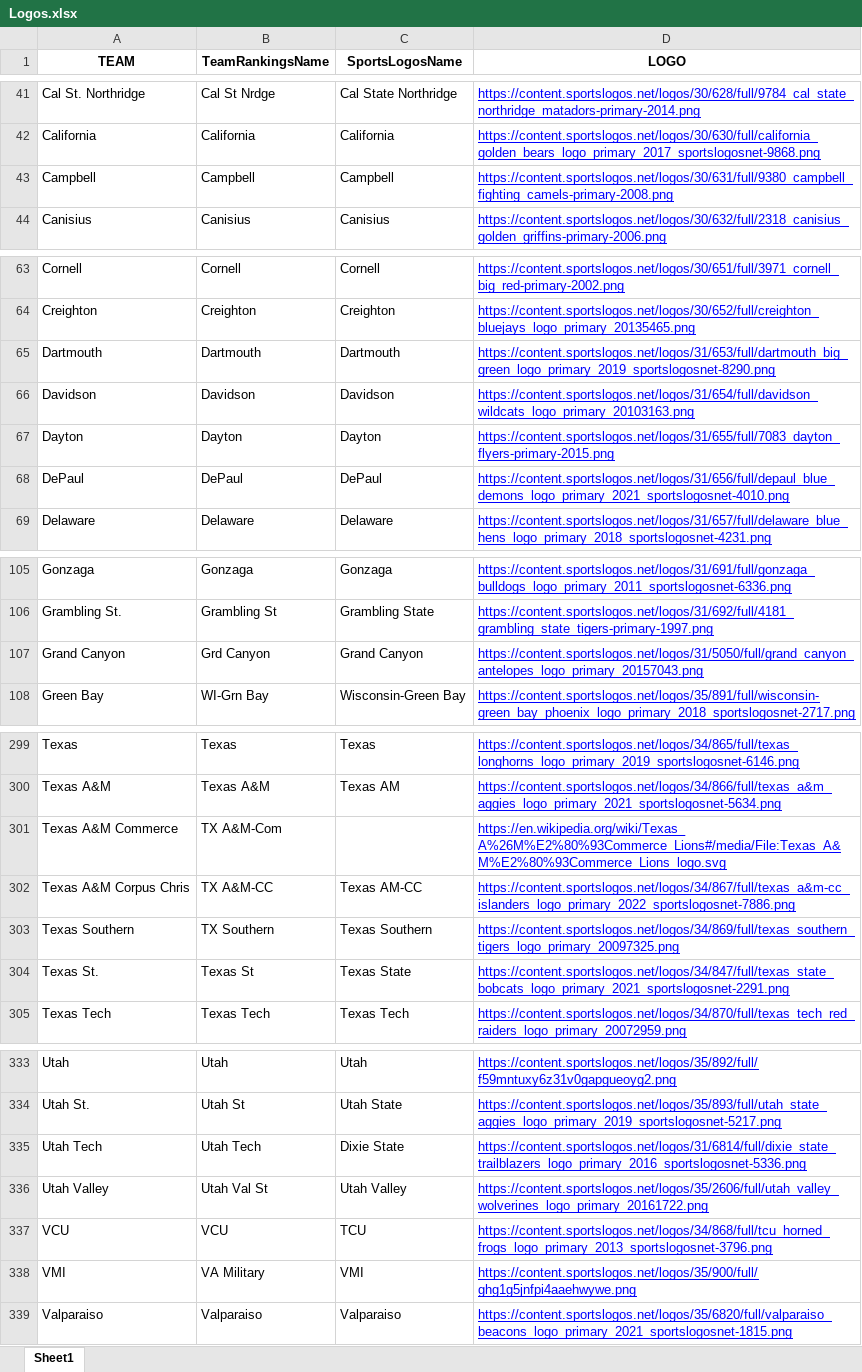
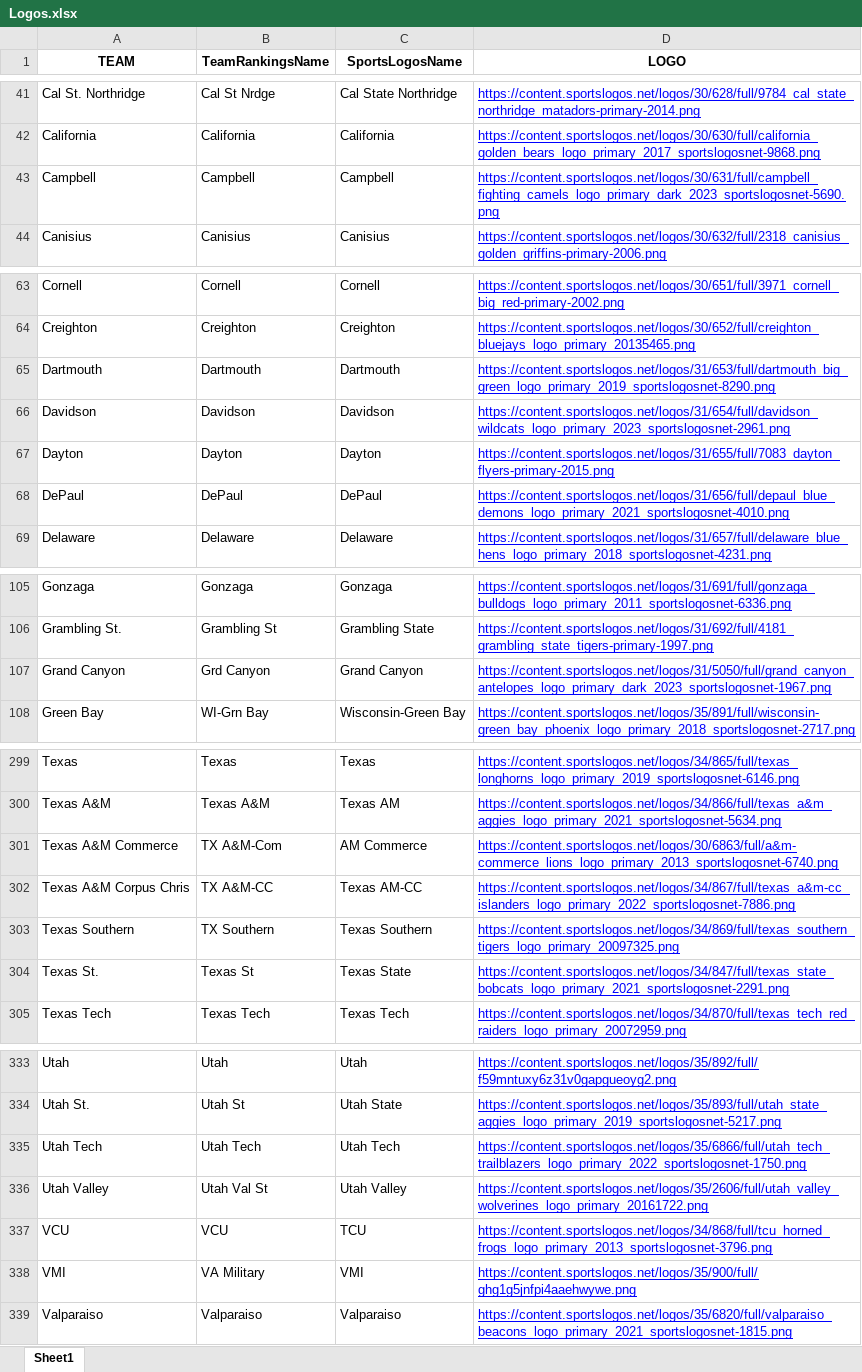
Before and after one commit to DSchof1/CBB-Stats, an Excel workbook: Logos.xlsx, sheet Sheet1, drawn as a sheet; only a part is shown, gaps mark what is left out; values as stored, in another font and other column widths than the file's, no borders; charts and pictures not drawn; the diff covers the shown part only; the diff names each change by its address in the sheet, - before the commit and + after, or states it on an @@ line.

Commit message:
Updated logos and added Le Moyne

```diff
--- a/Logos.xlsx (sheet Sheet1)
+++ b/Logos.xlsx (sheet Sheet1)
-D43 (LOGO): https://content.sportslogos.net/logos/30/631/full/9380_campbell_fighting_camels-primary-2008.png
+D43 (LOGO): https://content.sportslogos.net/logos/30/631/full/campbell_fighting_camels_logo_primary_dark_2023_sportslogosnet-5690.png
-D66 (LOGO): https://content.sportslogos.net/logos/31/654/full/davidson_wildcats_logo_primary_20103163.png
+D66 (LOGO): https://content.sportslogos.net/logos/31/654/full/davidson_wildcats_logo_primary_2023_sportslogosnet-2961.png
-D107 (LOGO): https://content.sportslogos.net/logos/31/5050/full/grand_canyon_antelopes_logo_primary_20157043.png
+D107 (LOGO): https://content.sportslogos.net/logos/31/5050/full/grand_canyon_antelopes_logo_primary_dark_2023_sportslogosnet-1967.png
-C301 (SportsLogosName): (empty)
+C301 (SportsLogosName): AM Commerce
-D301 (LOGO): https://en.wikipedia.org/wiki/Texas_A%26M%E2%80%93Commerce_Lions#/media/File:Texas_A&M%E2%80%93Commerce_Lions_logo.svg
+D301 (LOGO): https://content.sportslogos.net/logos/30/6863/full/a&m-commerce_lions_logo_primary_2013_sportslogosnet-6740.png
-C335 (SportsLogosName): Dixie State
+C335 (SportsLogosName): Utah Tech
-D335 (LOGO): https://content.sportslogos.net/logos/31/6814/full/dixie_state_trailblazers_logo_primary_2016_sportslogosnet-5336.png
+D335 (LOGO): https://content.sportslogos.net/logos/35/6866/full/utah_tech_trailblazers_logo_primary_2022_sportslogosnet-1750.png
```
Also changed, not shown: 1 added row and 13 edited cells elsewhere in this sheet.
